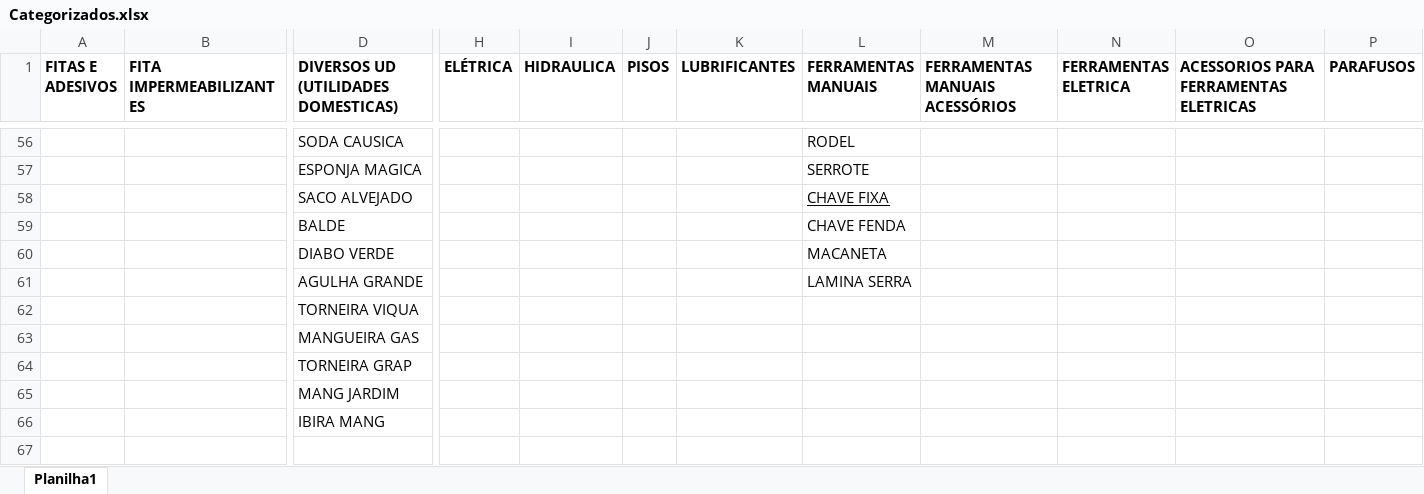
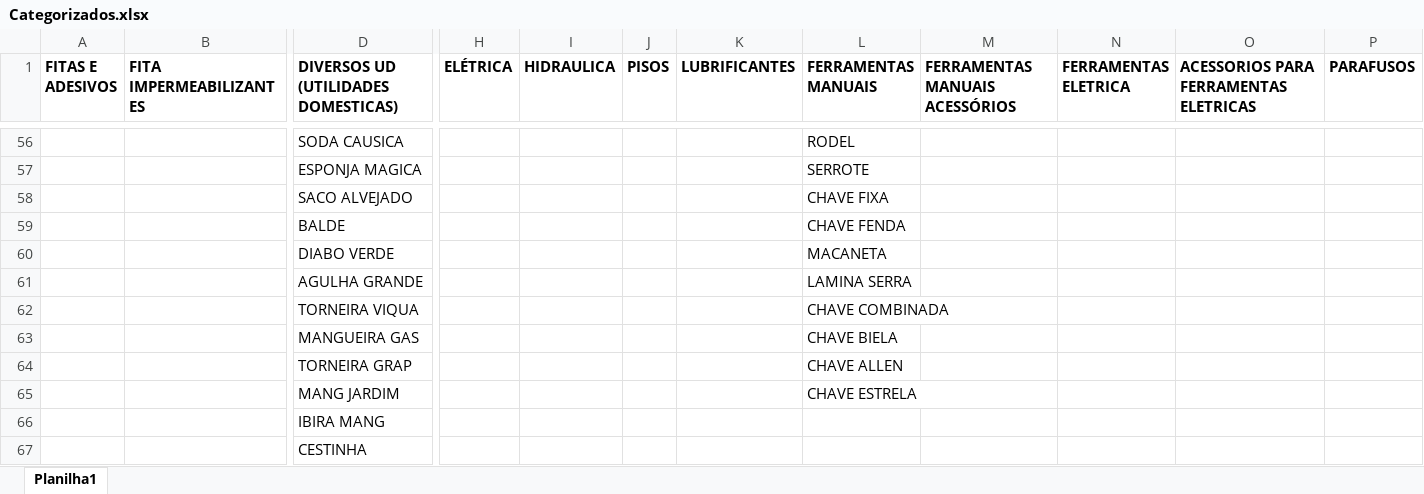
Before and after one commit to Lucas-Fernandes-Silva/auto_shopee, an Excel workbook: planilhas/outputs/Categorizados.xlsx, sheet Planilha1, drawn as a sheet; only a part is shown, gaps mark what is left out; values as stored, in another font and other column widths than the file's, no borders; rows hold the shown columns only; the diff covers the shown part only; the diff names each change by its address in the sheet, - before the commit and + after, or states it on an @@ line.

```diff
--- a/planilhas/outputs/Categorizados.xlsx (sheet Planilha1)
+++ b/planilhas/outputs/Categorizados.xlsx (sheet Planilha1)
-L58 underline: on
+L58 underline: off
-L62 (FERRAMENTAS MANUAIS): (empty)
+L62 (FERRAMENTAS MANUAIS): CHAVE COMBINADA
-L63 (FERRAMENTAS MANUAIS): (empty)
+L63 (FERRAMENTAS MANUAIS): CHAVE BIELA
-L64 (FERRAMENTAS MANUAIS): (empty)
+L64 (FERRAMENTAS MANUAIS): CHAVE ALLEN
-L65 (FERRAMENTAS MANUAIS): (empty)
+L65 (FERRAMENTAS MANUAIS): CHAVE ESTRELA
+row 67:  |  | CESTINHA
```
Also changed, not shown: 1 added row, 1 removed row, 53 edited cells and cell formats elsewhere in this sheet, Produtos_Classificados.xlsx, planilhas/outputs/Descrição_Norm.xlsx, 6 other files.
